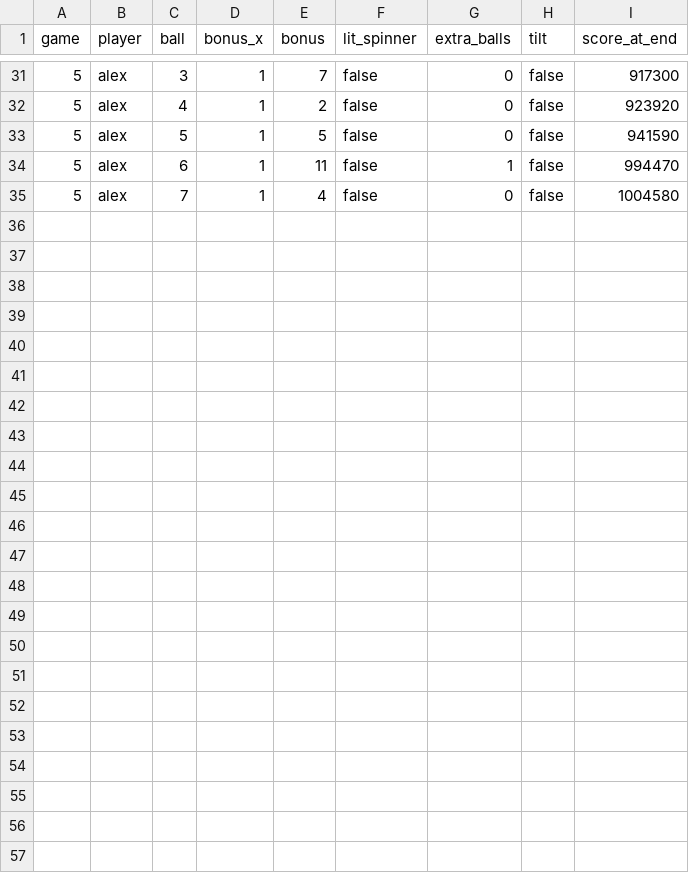
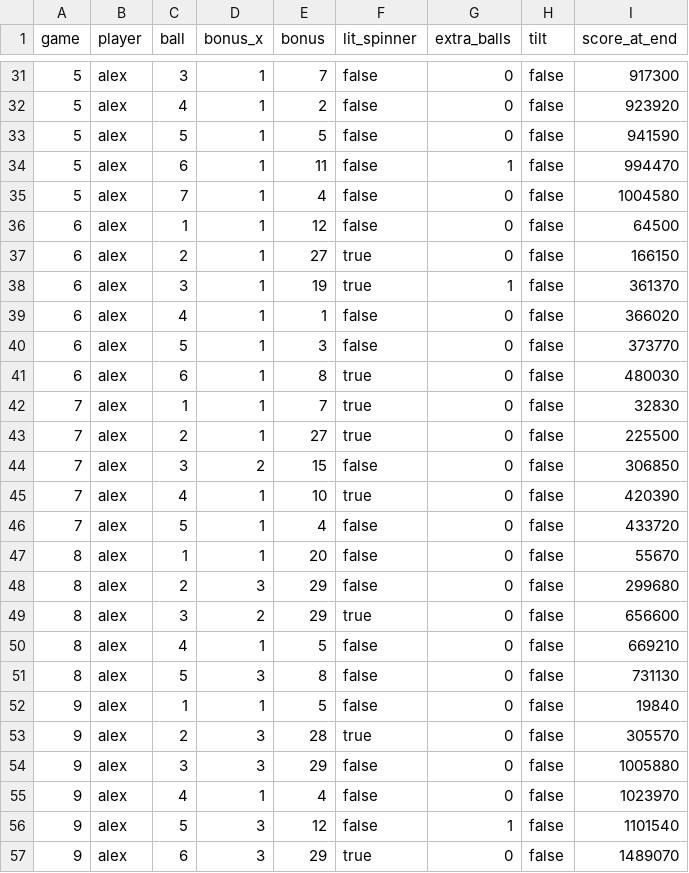
Before and after one commit to aslvrstn/pinball, a CSV file: pinball.csv, drawn as a sheet; only a part is shown, gaps mark what is left out.

Commit message:
New scores

```diff
--- a/pinball.csv
+++ b/pinball.csv
@@ -35 +35,23 @@ game,player,ball,bonus_x,bonus,lit_spinner,extra_balls,tilt,score_at_end
 5,alex,7,1,4,false,0,false,1004580
+6,alex,1,1,12,false,0,false,64500
+6,alex,2,1,27,true,0,false,166150
+6,alex,3,1,19,true,1,false,361370
+6,alex,4,1,1,false,0,false,366020
+6,alex,5,1,3,false,0,false,373770
+6,alex,6,1,8,true,0,false,480030
+7,alex,1,1,7,true,0,false,32830
+7,alex,2,1,27,true,0,false,225500
+7,alex,3,2,15,false,0,false,306850
+7,alex,4,1,10,true,0,false,420390
+7,alex,5,1,4,false,0,false,433720
+8,alex,1,1,20,false,0,false,55670
+8,alex,2,3,29,false,0,false,299680
+8,alex,3,2,29,true,0,false,656600
+8,alex,4,1,5,false,0,false,669210
+8,alex,5,3,8,false,0,false,731130
+9,alex,1,1,5,false,0,false,19840
+9,alex,2,3,28,true,0,false,305570
+9,alex,3,3,29,false,0,false,1005880
+9,alex,4,1,4,false,0,false,1023970
+9,alex,5,3,12,false,1,false,1101540
+9,alex,6,3,29,true,0,false,1489070
```
